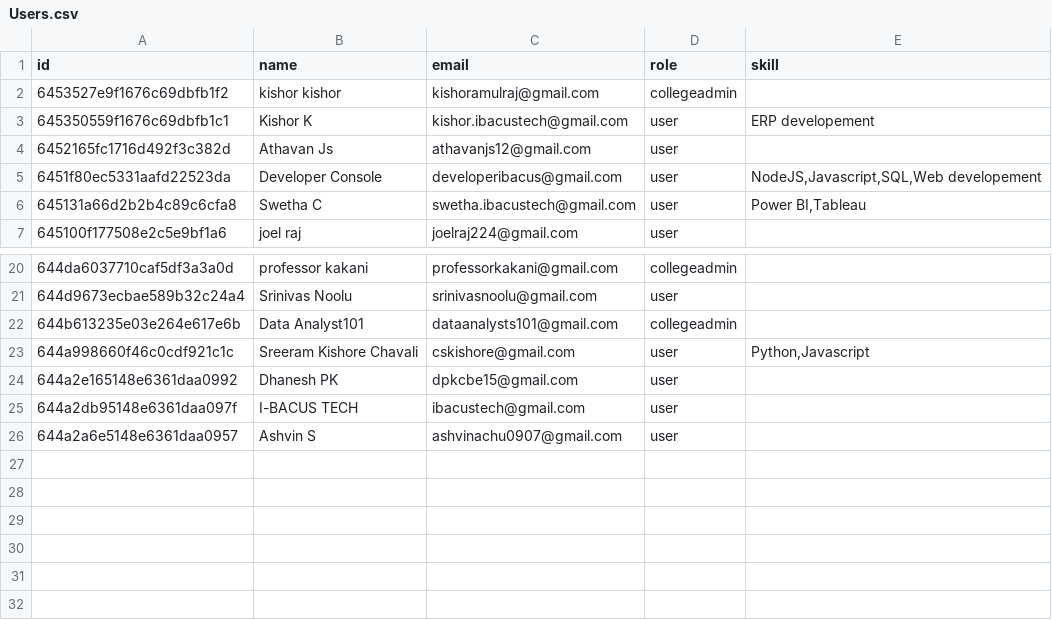
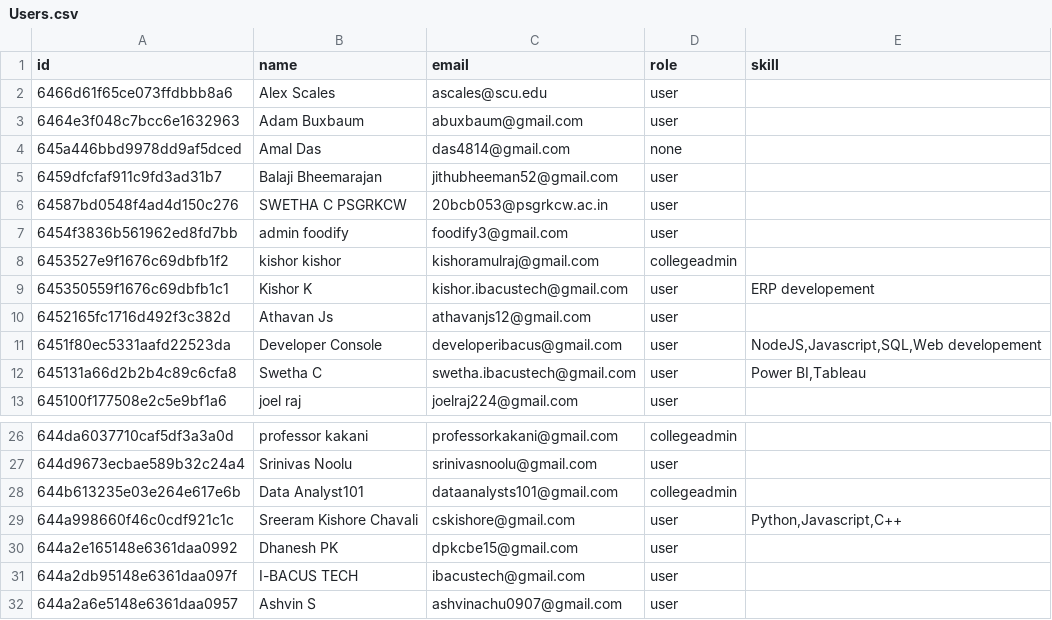
Before and after one commit to Aswin-Web/Job-hiring-platform, a CSV file: Users.csv, drawn as a sheet; only a part is shown, gaps mark what is left out.

```diff
--- a/Users.csv
+++ b/Users.csv
@@ -1,2 +1,8 @@
 id,name,email,role,skill
+6466d61f65ce073ffdbbb8a6,Alex Scales,ascales@scu.edu,user,
+6464e3f048c7bcc6e1632963,Adam Buxbaum,abuxbaum@gmail.com,user,
+645a446bbd9978dd9af5dced,Amal Das,das4814@gmail.com,none,
+6459dfcfaf911c9fd3ad31b7,Balaji Bheemarajan,jithubheeman52@gmail.com,user,
+64587bd0548f4ad4d150c276,SWETHA C PSGRKCW,20bcb053@psgrkcw.ac.in,user,
+6454f3836b561962ed8fd7bb,admin foodify,foodify3@gmail.com,user,
 6453527e9f1676c69dbfb1f2,kishor kishor,kishoramulraj@gmail.com,collegeadmin,
@@ -22,3 +28,3 @@ id,name,email,role,skill
 644b613235e03e264e617e6b,Data Analyst101,dataanalysts101@gmail.com,collegeadmin,
-644a998660f46c0cdf921c1c,Sreeram Kishore Chavali,cskishore@gmail.com,user,"Python,Javascript"
+644a998660f46c0cdf921c1c,Sreeram Kishore Chavali,cskishore@gmail.com,user,"Python,Javascript,C++"
 644a2e165148e6361daa0992,Dhanesh PK,dpkcbe15@gmail.com,user,
```
Also changed, not shown: ApplicationbyRound.csv, Applications.csv, 4 other files.
